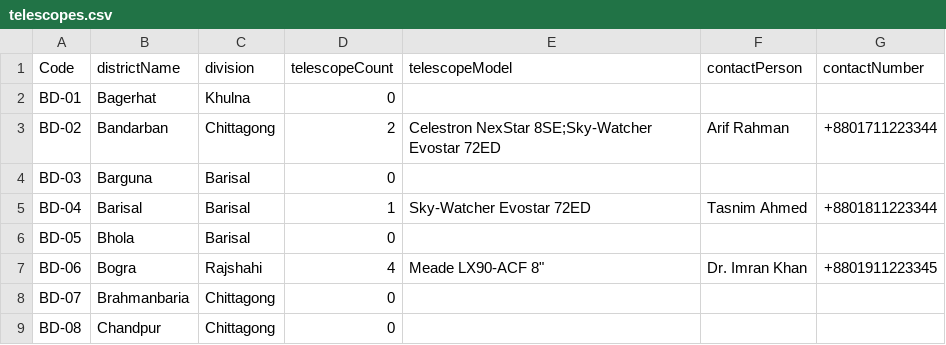
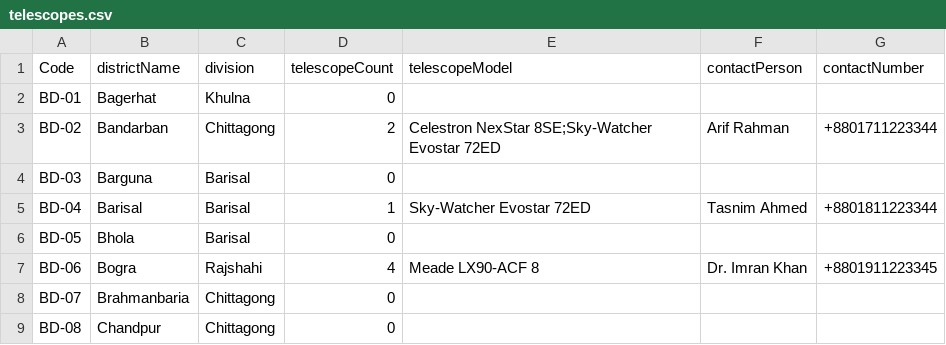
Before and after one commit to AL1N3WAJ/telescope, a CSV file: telescopes.csv, drawn as a sheet; only a part is shown.

Commit message:
Update telescopes.csv

```diff
--- a/telescopes.csv
+++ b/telescopes.csv
@@ -6,3 +6,3 @@ BD-04,Barisal,Barisal,1,Sky-Watcher Evostar 72ED,Tasnim Ahmed,+8801811223344
 BD-05,Bhola,Barisal,0,,,
-BD-06,Bogra,Rajshahi,4,Meade LX90-ACF 8",Dr. Imran Khan,+8801911223345
+BD-06,Bogra,Rajshahi,4,Meade LX90-ACF 8,Dr. Imran Khan,+8801911223345
 BD-07,Brahmanbaria,Chittagong,0,,,
```
